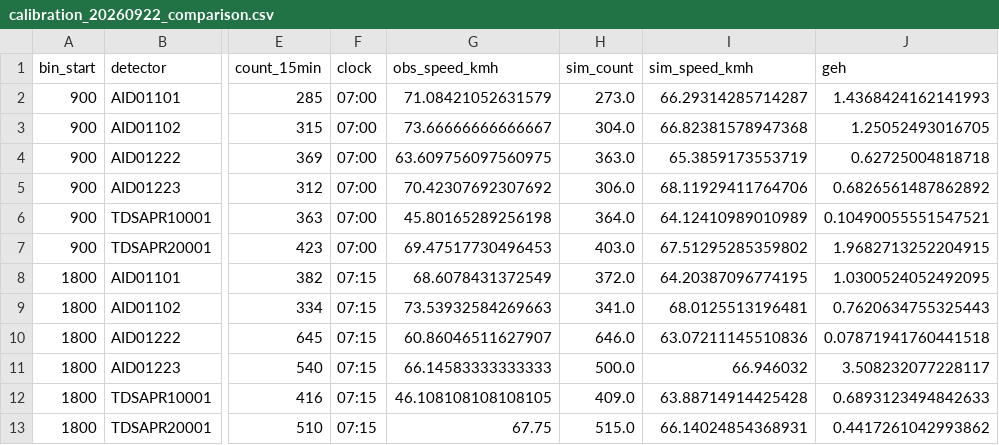
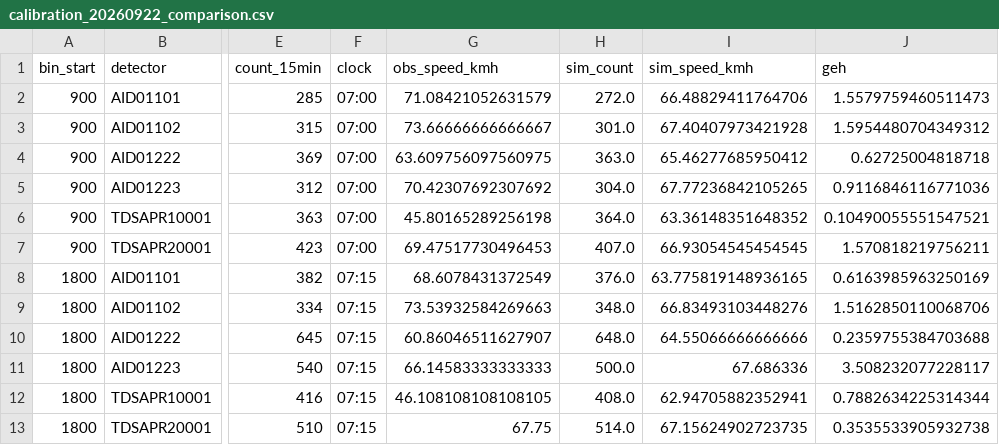
Before and after one commit to luluwei-Amelia/sumo-signal-demo, a CSV file: hk_corridor/results/calibration_20260922_comparison.csv, drawn as a sheet; only a part is shown, gaps mark what is left out; the diff covers the shown part only; the diff names each change by its address in the sheet, - before the commit and + after, or states it on an @@ line.

```diff
--- a/hk_corridor/results/calibration_20260922_comparison.csv
+++ b/hk_corridor/results/calibration_20260922_comparison.csv
-H2 (sim_count): 273.0
+H2 (sim_count): 272.0
-I2 (sim_speed_kmh): 66.29314285714287
+I2 (sim_speed_kmh): 66.48829411764706
-J2 (geh): 1.4368424162141993
+J2 (geh): 1.5579759460511473
-H3 (sim_count): 304.0
+H3 (sim_count): 301.0
-I3 (sim_speed_kmh): 66.82381578947368
+I3 (sim_speed_kmh): 67.40407973421928
-J3 (geh): 1.25052493016705
+J3 (geh): 1.5954480704349312
-I4 (sim_speed_kmh): 65.3859173553719
+I4 (sim_speed_kmh): 65.46277685950412
-H5 (sim_count): 306.0
+H5 (sim_count): 304.0
-I5 (sim_speed_kmh): 68.11929411764706
+I5 (sim_speed_kmh): 67.77236842105265
-J5 (geh): 0.6826561487862892
+J5 (geh): 0.9116846116771036
-I6 (sim_speed_kmh): 64.12410989010989
+I6 (sim_speed_kmh): 63.36148351648352
-H7 (sim_count): 403.0
+H7 (sim_count): 407.0
-I7 (sim_speed_kmh): 67.51295285359802
+I7 (sim_speed_kmh): 66.93054545454545
-J7 (geh): 1.9682713252204915
+J7 (geh): 1.570818219756211
-H8 (sim_count): 372.0
+H8 (sim_count): 376.0
-I8 (sim_speed_kmh): 64.20387096774195
+I8 (sim_speed_kmh): 63.775819148936165
-J8 (geh): 1.0300524052492095
+J8 (geh): 0.6163985963250169
-H9 (sim_count): 341.0
+H9 (sim_count): 348.0
-I9 (sim_speed_kmh): 68.0125513196481
+I9 (sim_speed_kmh): 66.83493103448276
-J9 (geh): 0.7620634755325443
+J9 (geh): 1.5162850110068706
-H10 (sim_count): 646.0
+H10 (sim_count): 648.0
-I10 (sim_speed_kmh): 63.07211145510836
+I10 (sim_speed_kmh): 64.55066666666666
-J10 (geh): 0.07871941760441518
+J10 (geh): 0.2359755384703688
-I11 (sim_speed_kmh): 66.946032
+I11 (sim_speed_kmh): 67.686336
-H12 (sim_count): 409.0
+H12 (sim_count): 408.0
-I12 (sim_speed_kmh): 63.88714914425428
+I12 (sim_speed_kmh): 62.94705882352941
-J12 (geh): 0.6893123494842633
+J12 (geh): 0.7882634225314344
-H13 (sim_count): 515.0
+H13 (sim_count): 514.0
-I13 (sim_speed_kmh): 66.14024854368931
+I13 (sim_speed_kmh): 67.15624902723735
-J13 (geh): 0.4417261042993862
+J13 (geh): 0.3535533905932738
```
Also changed, not shown: 162 edited cells elsewhere in this file, hk_corridor/results/saturation_flow.csv, hk_corridor/results/signal_comparison.csv, 16 other files.
